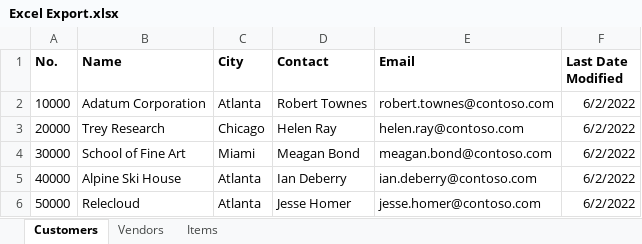
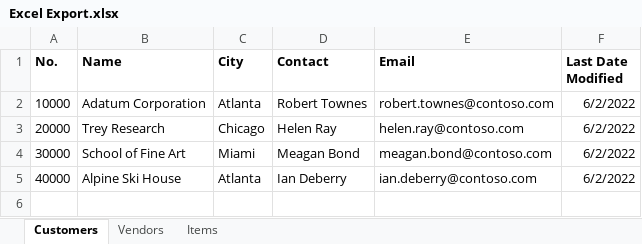
Before and after one commit to VladimirTkalich/RentalCar, an Excel workbook: Excel Export.xlsx, sheet Customers, drawn as a sheet; values as stored, in another font and other column widths than the file's, no borders; the diff names each change by its address in the sheet, - before the commit and + after, or states it on an @@ line.

```diff
--- a/Excel Export.xlsx (sheet Customers)
+++ b/Excel Export.xlsx (sheet Customers)
-row 6: 50000 | Relecloud | Atlanta | Jesse Homer | jesse.homer@contoso.com | 6/2/2022
```
Also changed, not shown: sheet Items, sheet Vendors, 6 other files.
